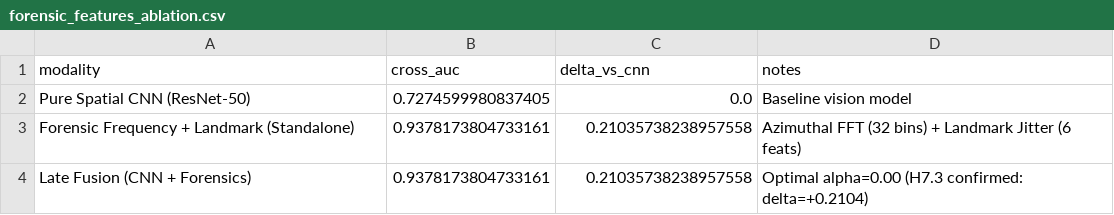
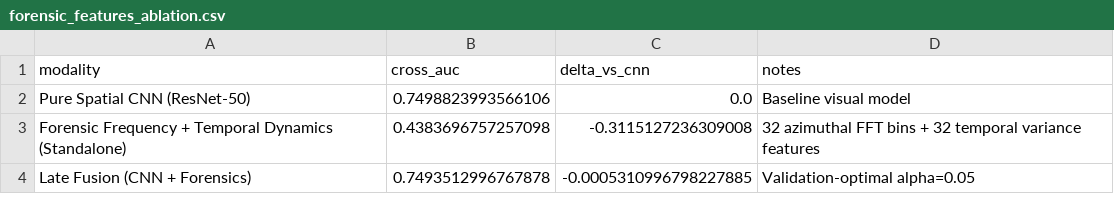
Before and after one commit to gurarpitzz/Ares-Cognitive-Computation, a CSV file: milestones/M07_vision_deepfake/tables/forensic_features_ablation.csv, drawn as a sheet.

```diff
--- a/milestones/M07_vision_deepfake/tables/forensic_features_ablation.csv
+++ b/milestones/M07_vision_deepfake/tables/forensic_features_ablation.csv
@@ -1,4 +1,4 @@
 modality,cross_auc,delta_vs_cnn,notes
-Pure Spatial CNN (ResNet-50),0.7274599980837405,0.0,Baseline vision model
-Forensic Frequency + Landmark (Standalone),0.9378173804733161,0.21035738238957558,Azimuthal FFT (32 bins) + Landmark Jitter (6 feats)
-Late Fusion (CNN + Forensics),0.9378173804733161,0.21035738238957558,Optimal alpha=0.00 (H7.3 confirmed: delta=+0.2104)
+Pure Spatial CNN (ResNet-50),0.7498823993566106,0.0,Baseline visual model
+Forensic Frequency + Temporal Dynamics (Standalone),0.4383696757257098,-0.3115127236309008,32 azimuthal FFT bins + 32 temporal variance features
+Late Fusion (CNN + Forensics),0.7493512996767878,-0.0005310996798227885,Validation-optimal alpha=0.05
```
Also changed, not shown: milestones/M07_vision_deepfake/ledger_delta.csv, milestones/M07_vision_deepfake/tables/deepfake_main.csv, 25 other files.
